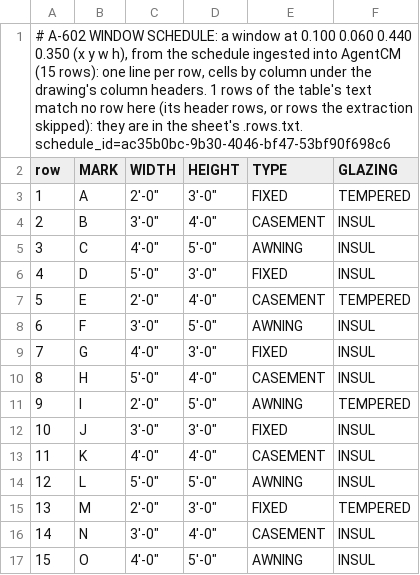
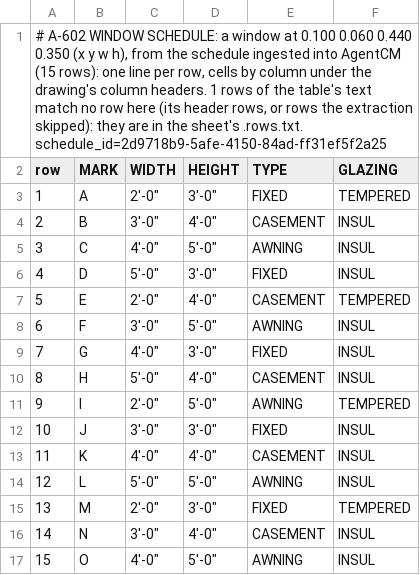
Before and after one commit to dleerdefi/claude-code-construction, a TSV file: evals/plugin/agentcm-mode/construction/schedules/A-602-1.tsv, drawn as a sheet.

```diff
--- a/evals/plugin/agentcm-mode/construction/schedules/A-602-1.tsv
+++ b/evals/plugin/agentcm-mode/construction/schedules/A-602-1.tsv
@@ -1,2 +1,2 @@
-# A-602 WINDOW SCHEDULE: a window at 0.100 0.060 0.440 0.350 (x y w h), from the schedule ingested into AgentCM (15 rows): one line per row, cells by column under the drawing's column headers. 1 rows of the table's text match no row here (its header rows, or rows the extraction skipped): they are in the sheet's .rows.txt. schedule_id=ac35b0bc-9b30-4046-bf47-53bf90f698c6
+# A-602 WINDOW SCHEDULE: a window at 0.100 0.060 0.440 0.350 (x y w h), from the schedule ingested into AgentCM (15 rows): one line per row, cells by column under the drawing's column headers. 1 rows of the table's text match no row here (its header rows, or rows the extraction skipped): they are in the sheet's .rows.txt. schedule_id=2d9718b9-5afe-4150-84ad-ff31ef5f2a25
 row	MARK	WIDTH	HEIGHT	TYPE	GLAZING
```
Also changed, not shown: evals/plugin/agentcm-mode/construction/tags.tsv, 45 other files.
